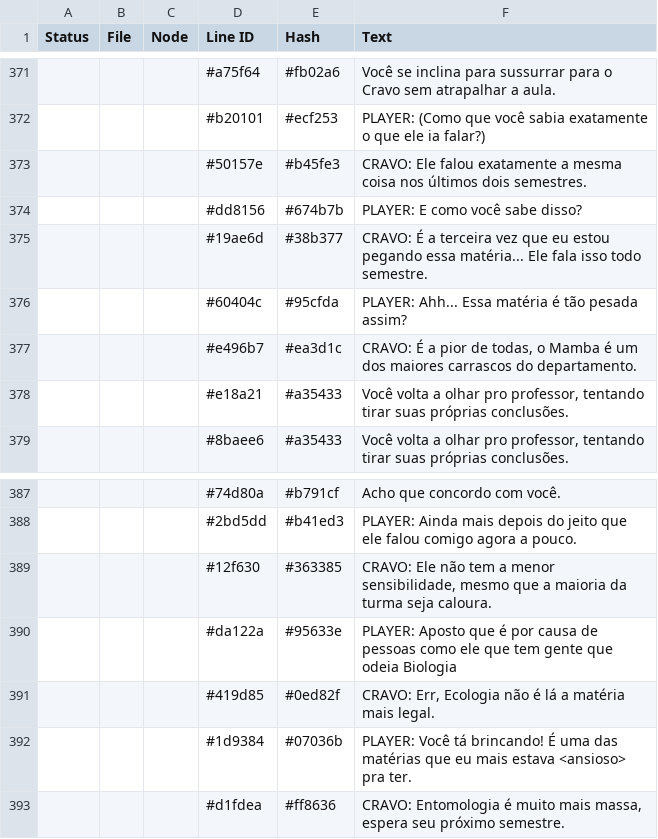
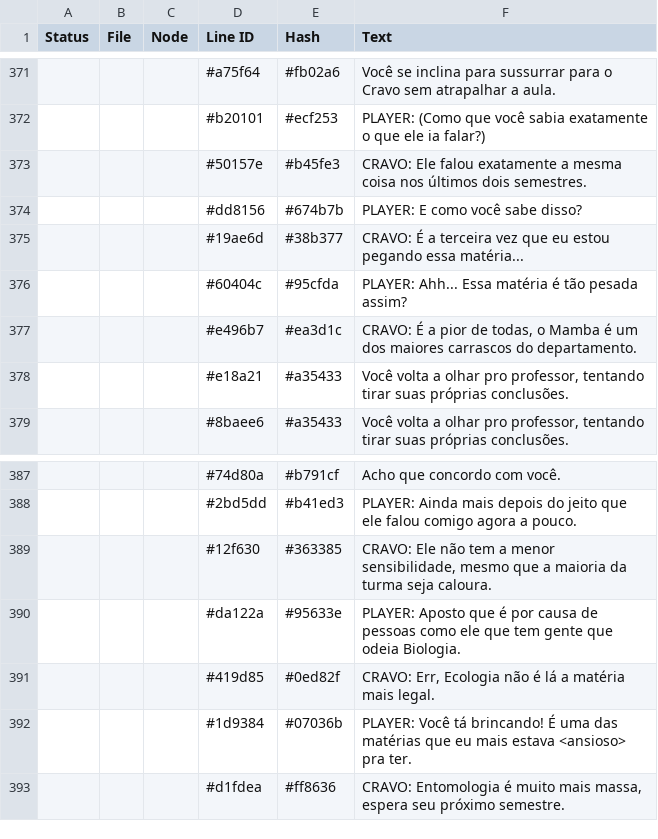
Before and after one commit to CosmicFoxStudio/LoveGarden, a CSV file: datafiles/lang/pt_dialogues.csv, drawn as a sheet; only a part is shown, gaps mark what is left out.

```diff
--- a/datafiles/lang/pt_dialogues.csv
+++ b/datafiles/lang/pt_dialogues.csv
@@ -374,3 +374,3 @@ Status,File,Node,Line ID,Hash,Text
 ,,,"#dd8156","#674b7b","PLAYER: E como você sabe disso?"
-,,,"#19ae6d","#38b377","CRAVO: É a terceira vez que eu estou pegando essa matéria... Ele fala isso todo semestre."
+,,,"#19ae6d","#38b377","CRAVO: É a terceira vez que eu estou pegando essa matéria..."
 ,,,"#60404c","#95cfda","PLAYER: Ahh... Essa matéria é tão pesada assim?"
@@ -389,3 +389,3 @@ Status,File,Node,Line ID,Hash,Text
 ,,,"#12f630","#363385","CRAVO: Ele não tem a menor sensibilidade, mesmo que a maioria da turma seja caloura."
-,,,"#da122a","#95633e","PLAYER: Aposto que é por causa de pessoas como ele que tem gente que odeia Biologia"
+,,,"#da122a","#95633e","PLAYER: Aposto que é por causa de pessoas como ele que tem gente que odeia Biologia."
 ,,,"#419d85","#0ed82f","CRAVO: Err, Ecologia não é lá a matéria mais legal."
```
Also changed, not shown: 40 other files.
